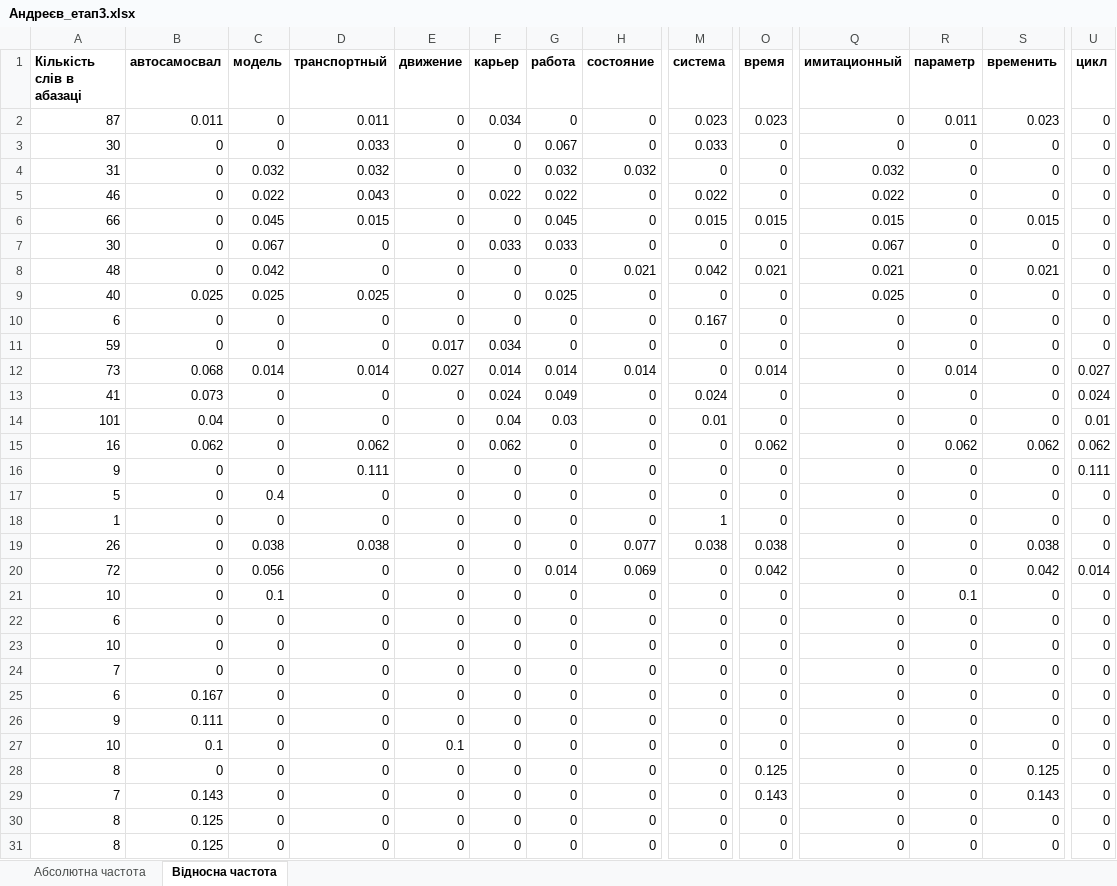
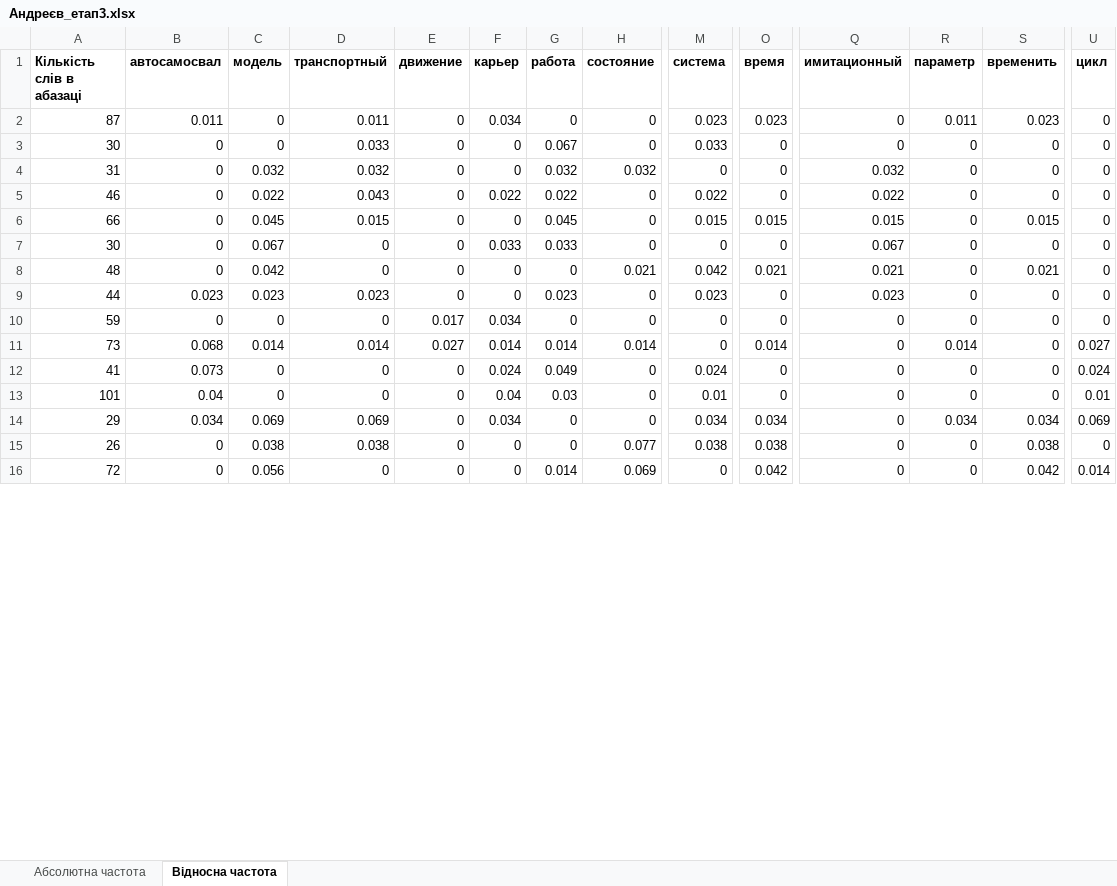
Before and after one commit to PavelAndreyev1337/cleaning-text-stop-words, an Excel workbook: Андреєв_етап3.xlsx, sheet Відносна частота, drawn as a sheet; only a part is shown, gaps mark what is left out; values as stored, in another font and other column widths than the file's, no borders; removed rows and columns are numbered as before the commit, all else as after; rows hold the shown columns only; the diff covers the shown part only; the diff names each change by its address in the sheet, - before the commit and + after, or states it on an @@ line.

```diff
--- a/Андреєв_етап3.xlsx (sheet Відносна частота)
+++ b/Андреєв_етап3.xlsx (sheet Відносна частота)
-A9 (Кількість слів в абазаці): 40
+A9 (Кількість слів в абазаці): 44
-B9 (автосамосвал): 0.025
+B9 (автосамосвал): 0.023
-C9 (модель): 0.025
+C9 (модель): 0.023
-D9 (транспортный): 0.025
+D9 (транспортный): 0.023
-G9 (работа): 0.025
+G9 (работа): 0.023
-M9 (система): 0
+M9 (система): 0.023
-Q9 (имитационный): 0.025
+Q9 (имитационный): 0.023
-row 10: 6 | 0 | 0 | 0 | 0 | 0 | 0 | 0 | 0.167 | 0 | 0 | 0 | 0 | 0
-A14 (Кількість слів в абазаці): 16
+A14 (Кількість слів в абазаці): 29
-B14 (автосамосвал): 0.062
+B14 (автосамосвал): 0.034
-C14 (модель): 0
+C14 (модель): 0.069
-D14 (транспортный): 0.062
+D14 (транспортный): 0.069
-F14 (карьер): 0.062
+F14 (карьер): 0.034
-M14 (система): 0
+M14 (система): 0.034
-O14 (время): 0.062
+O14 (время): 0.034
-R14 (параметр): 0.062
+R14 (параметр): 0.034
-S14 (временить): 0.062
+S14 (временить): 0.034
-U14 (цикл): 0.062
+U14 (цикл): 0.069
-row 16: 9 | 0 | 0 | 0.111 | 0 | 0 | 0 | 0 | 0 | 0 | 0 | 0 | 0 | 0.111
-row 17: 5 | 0 | 0.4 | 0 | 0 | 0 | 0 | 0 | 0 | 0 | 0 | 0 | 0 | 0
-row 18: 1 | 0 | 0 | 0 | 0 | 0 | 0 | 0 | 1 | 0 | 0 | 0 | 0 | 0
-row 21: 10 | 0 | 0.1 | 0 | 0 | 0 | 0 | 0 | 0 | 0 | 0 | 0.1 | 0 | 0
-row 22: 6 | 0 | 0 | 0 | 0 | 0 | 0 | 0 | 0 | 0 | 0 | 0 | 0 | 0
-row 23: 10 | 0 | 0 | 0 | 0 | 0 | 0 | 0 | 0 | 0 | 0 | 0 | 0 | 0
-row 24: 7 | 0 | 0 | 0 | 0 | 0 | 0 | 0 | 0 | 0 | 0 | 0 | 0 | 0
-row 25: 6 | 0.167 | 0 | 0 | 0 | 0 | 0 | 0 | 0 | 0 | 0 | 0 | 0 | 0
-row 26: 9 | 0.111 | 0 | 0 | 0 | 0 | 0 | 0 | 0 | 0 | 0 | 0 | 0 | 0
-row 27: 10 | 0.1 | 0 | 0 | 0.1 | 0 | 0 | 0 | 0 | 0 | 0 | 0 | 0 | 0
-row 28: 8 | 0 | 0 | 0 | 0 | 0 | 0 | 0 | 0 | 0.125 | 0 | 0 | 0.125 | 0
-row 29: 7 | 0.143 | 0 | 0 | 0 | 0 | 0 | 0 | 0 | 0.143 | 0 | 0 | 0.143 | 0
-row 30: 8 | 0.125 | 0 | 0 | 0 | 0 | 0 | 0 | 0 | 0 | 0 | 0 | 0 | 0
-row 31: 8 | 0.125 | 0 | 0 | 0 | 0 | 0 | 0 | 0 | 0 | 0 | 0 | 0 | 0
```
Also changed, not shown: 2 added rows, 52 removed rows and 61 edited cells elsewhere in this sheet, sheet Абсолютна частота, 1 other file.
